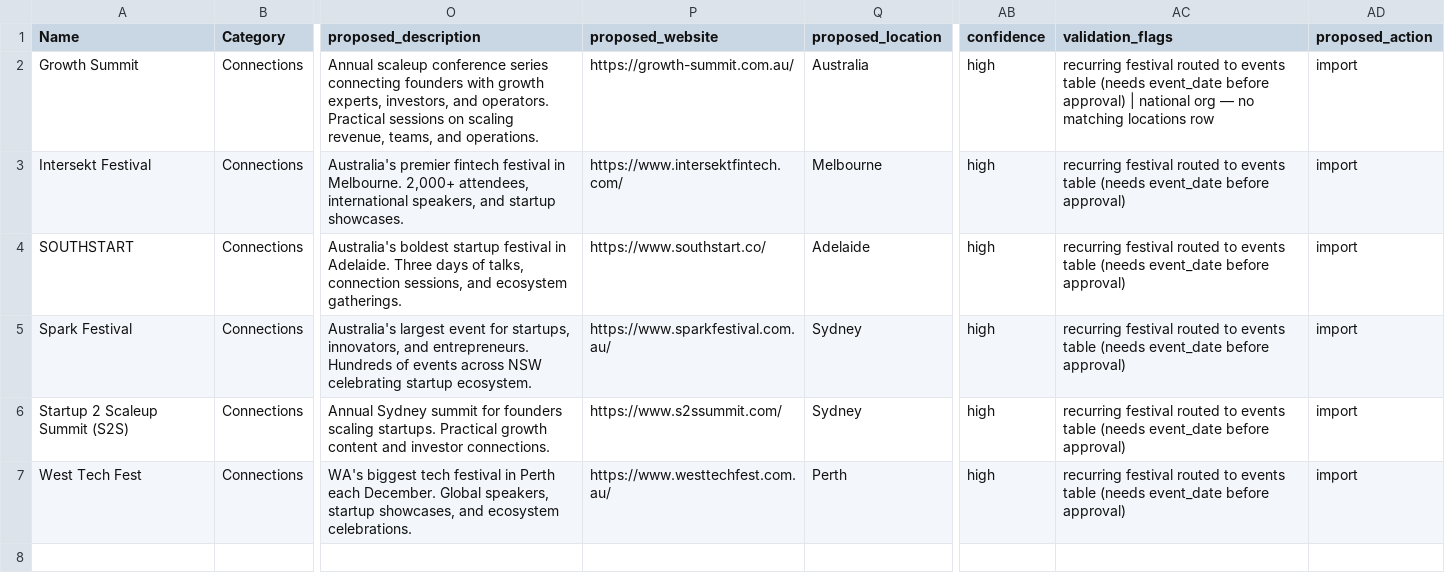
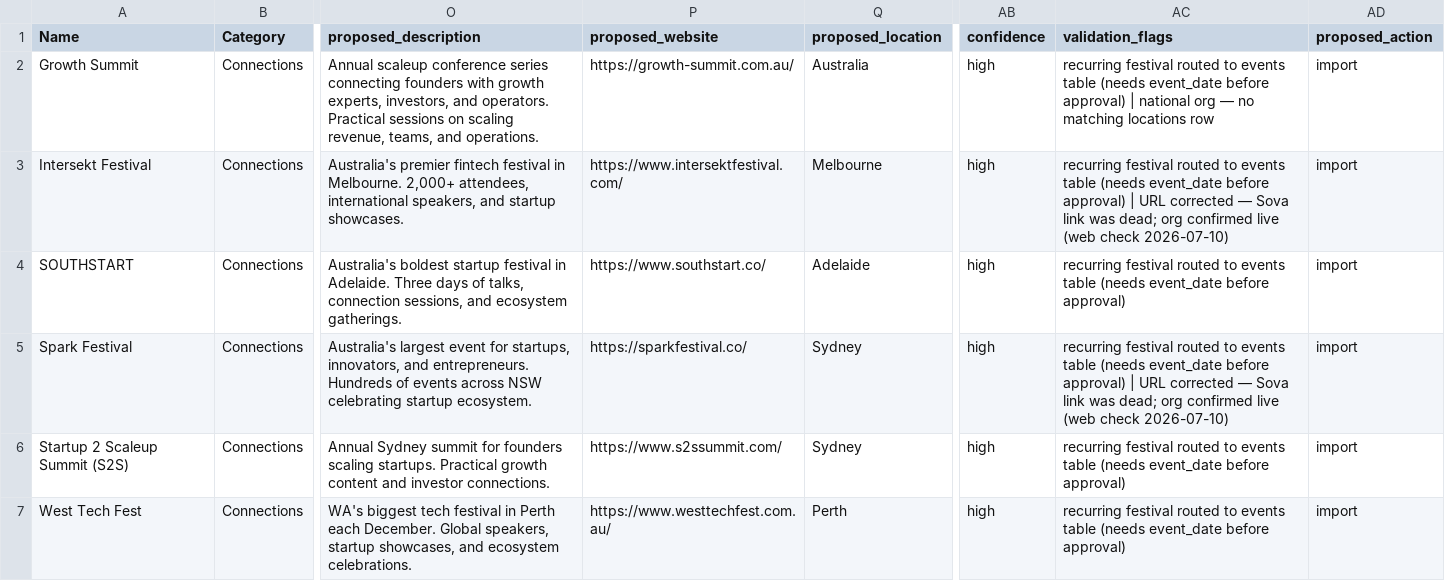
Before and after one commit to steviem101/market-entry-secrets, a CSV file: data/outputs/sova-import/proposed-events.csv, drawn as a sheet; only a part is shown, gaps mark what is left out; the diff names each change by its address in the sheet, - before the commit and + after, or states it on an @@ line.

```diff
--- a/data/outputs/sova-import/proposed-events.csv
+++ b/data/outputs/sova-import/proposed-events.csv
-P3 (proposed_website): https://www.intersektfintech.com/
+P3 (proposed_website): https://www.intersektfestival.com/
-AC3 (validation_flags): …before approval)
+AC3 (validation_flags): …before approval) | URL corrected — Sova link was dead; org confirmed live (web check 2026-07-10)
-P5 (proposed_website): https://www.sparkfestival.com.au/
+P5 (proposed_website): https://sparkfestival.co/
-AC5 (validation_flags): …before approval)
+AC5 (validation_flags): …before approval) | URL corrected — Sova link was dead; org confirmed live (web check 2026-07-10)
```
Also changed, not shown: data/outputs/sova-import/proposed-innovation_ecosystem.csv, data/outputs/sova-import/proposed-service_providers.csv, 3 other files.
